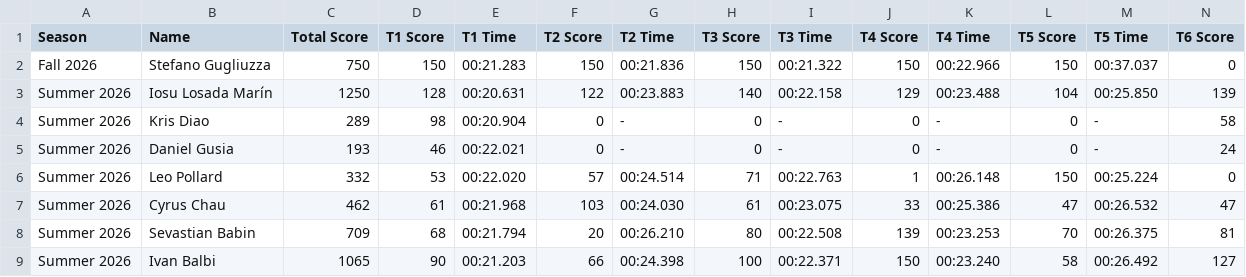
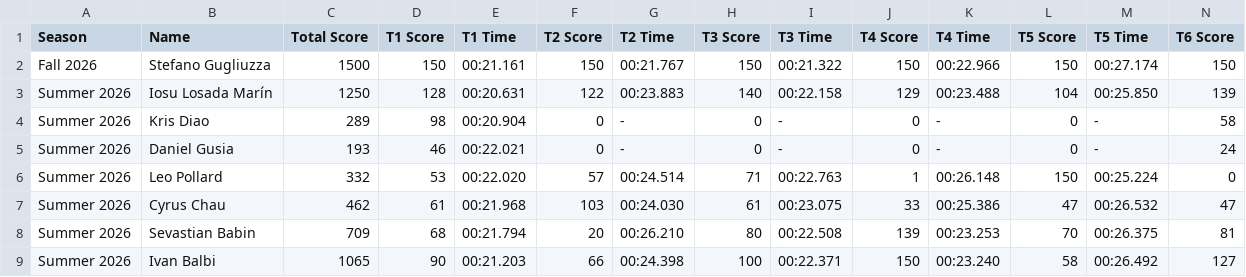
Before and after one commit to MrAtkin/BSN_trackmania_leaderboard, a CSV file: student_stats.csv, drawn as a sheet; only a part is shown; removed rows and columns are numbered as before the commit, all else as after; rows hold the shown columns only; the diff names each change by its address in the sheet, - before the commit and + after, or states it on an @@ line.

```diff
--- a/student_stats.csv
+++ b/student_stats.csv
-row 2: Fall 2026 | Stefano Gugliuzza | 750 | 150 | 00:21.283 | 150 | 00:21.836 | 150 | 00:21.322 | 150 | 00:22.966 | 150 | 00:37.037 | 0
+row 2: Fall 2026 | Stefano Gugliuzza | 1500 | 150 | 00:21.161 | 150 | 00:21.767 | 150 | 00:21.322 | 150 | 00:22.966 | 150 | 00:27.174 | 150
```
Also changed, not shown: 1 other file.
